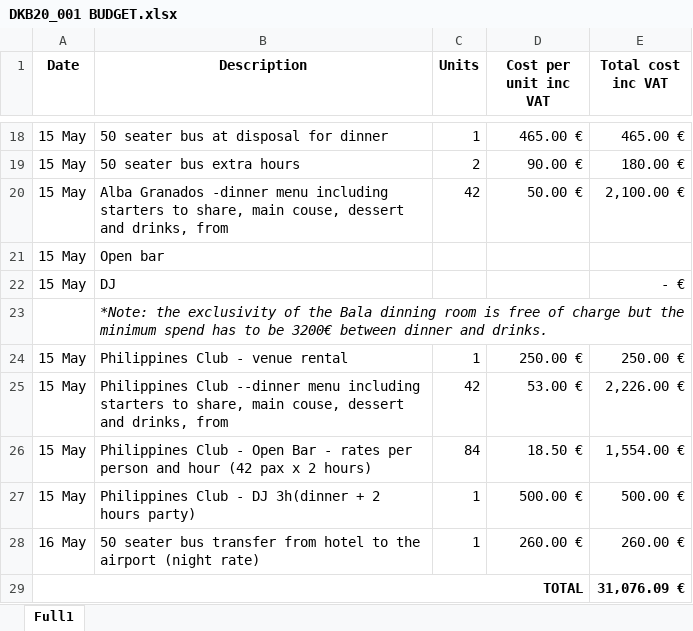
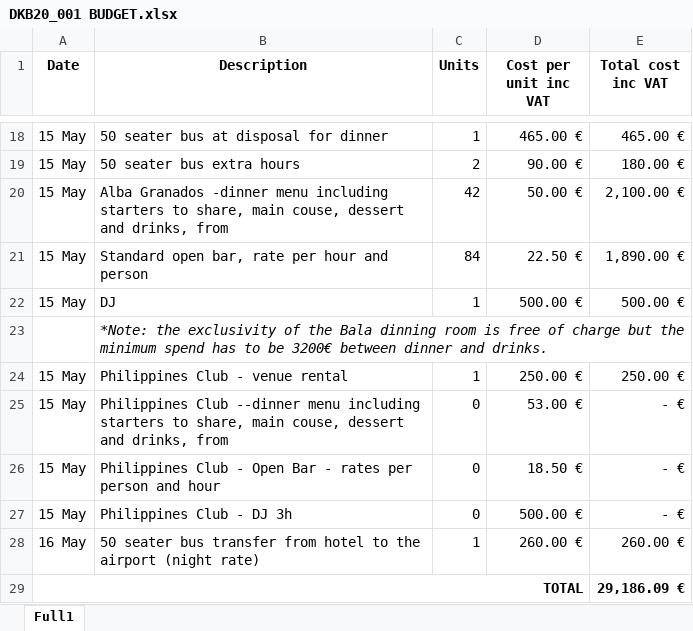
Before and after one commit to MinervaCutting/DKB20_001, an Excel workbook: DKB20_001 BUDGET.xlsx, sheet Full1, drawn as a sheet; only a part is shown, gaps mark what is left out; values as stored, in another font and other column widths than the file's, no borders; removed rows and columns are numbered as before the commit, all else as after; the diff names each change by its address in the sheet, - before the commit and + after, or states it on an @@ line.

```diff
--- a/DKB20_001 BUDGET.xlsx (sheet Full1)
+++ b/DKB20_001 BUDGET.xlsx (sheet Full1)
-row 21: 15 May | Open bar
+row 21: 15 May | Standard open bar, rate per hour and person | 84 | 22.50 € | 1,890.00 €
-C22 (Units): (empty)
+C22 (Units): 1
-D22 (Cost per unit inc VAT): (empty)
+D22 (Cost per unit inc VAT): 500.00 €
-E22 (Total cost inc VAT): - €
+E22 (Total cost inc VAT): 500.00 €
-C25 (Units): 42
+C25 (Units): 0
-E25 (Total cost inc VAT): 2,226.00 €
+E25 (Total cost inc VAT): - €
-B26 (Description): …and hour (42 pax x 2 hours)
+B26 (Description): …and hour
-C26 (Units): 84
+C26 (Units): 0
-E26 (Total cost inc VAT): 1,554.00 €
+E26 (Total cost inc VAT): - €
-row 27: 15 May | Philippines Club - DJ 3h(dinner + 2 hours party) | 1 | 500.00 € | 500.00 €
+row 27: 15 May | Philippines Club - DJ 3h | 0 | 500.00 € | - €
-E29 (Total cost inc VAT): 31,076.09 €
+E29 (Total cost inc VAT): 29,186.09 €
```
Also changed, not shown: 1 other file.
